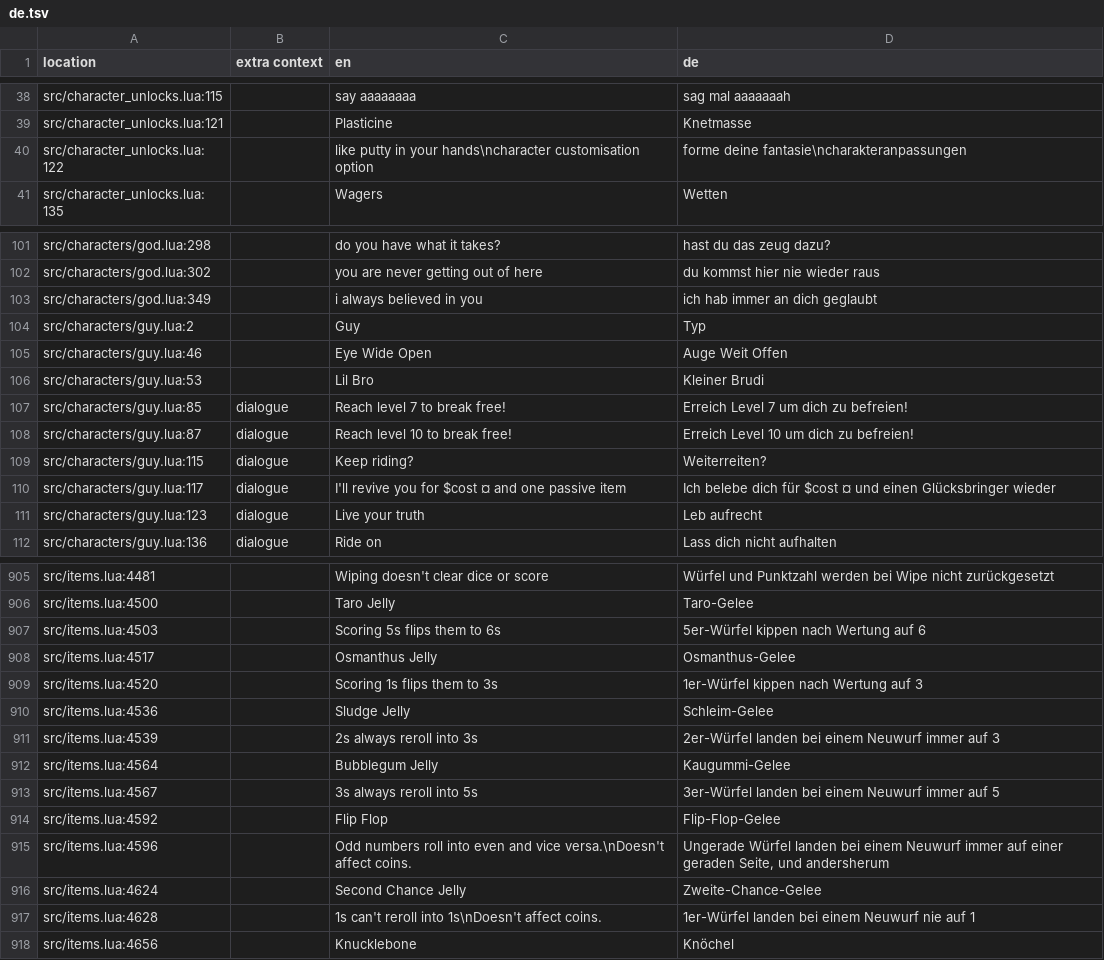
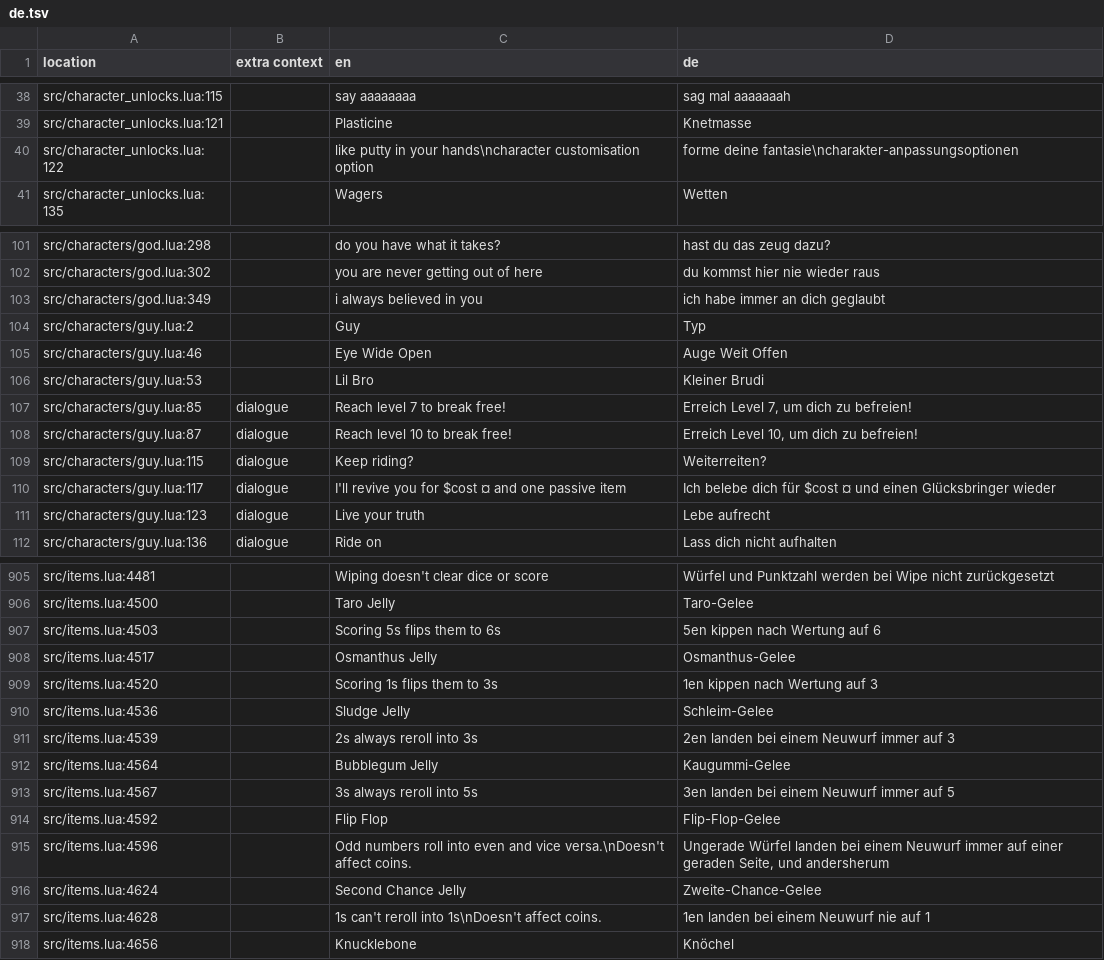
Before and after one commit to 1bardesign/dhne-translation, a TSV file: de.tsv, drawn as a sheet; only a part is shown, gaps mark what is left out; the diff covers the shown part only.

Commit message:
Grammar fixes, mistranslations, leftover empty, better wordings

```diff
--- a/de.tsv
+++ b/de.tsv
@@ -39,3 +39,3 @@ src/character_unlocks.lua:115		say aaaaaaaa	sag mal aaaaaaah
 src/character_unlocks.lua:121		Plasticine	Knetmasse
-src/character_unlocks.lua:122		like putty in your hands\ncharacter customisation option	forme deine fantasie\ncharakteranpassungen
+src/character_unlocks.lua:122		like putty in your hands\ncharacter customisation option	forme deine fantasie\ncharakter-anpassungsoptionen
 src/character_unlocks.lua:135		Wagers	Wetten
@@ -102,3 +102,3 @@ src/characters/god.lua:298		do you have what it takes?	hast du das zeug dazu?
 src/characters/god.lua:302		you are never getting out of here	du kommst hier nie wieder raus
-src/characters/god.lua:349		i always believed in you	ich hab immer an dich geglaubt
+src/characters/god.lua:349		i always believed in you	ich habe immer an dich geglaubt
 src/characters/guy.lua:2		Guy	Typ
@@ -106,7 +106,7 @@ src/characters/guy.lua:46		Eye Wide Open	Auge Weit Offen
 src/characters/guy.lua:53		Lil Bro	Kleiner Brudi
-src/characters/guy.lua:85	dialogue	Reach level 7 to break free!	Erreich Level 7 um dich zu befreien!
-src/characters/guy.lua:87	dialogue	Reach level 10 to break free!	Erreich Level 10 um dich zu befreien!
+src/characters/guy.lua:85	dialogue	Reach level 7 to break free!	Erreich Level 7, um dich zu befreien!
+src/characters/guy.lua:87	dialogue	Reach level 10 to break free!	Erreich Level 10, um dich zu befreien!
 src/characters/guy.lua:115	dialogue	Keep riding?	Weiterreiten?
 src/characters/guy.lua:117	dialogue	I'll revive you for $cost ¤ and one passive item	Ich belebe dich für $cost ¤ und einen Glücksbringer wieder
-src/characters/guy.lua:123	dialogue	Live your truth	Leb aufrecht
+src/characters/guy.lua:123	dialogue	Live your truth	Lebe aufrecht
 src/characters/guy.lua:136	dialogue	Ride on	Lass dich nicht aufhalten
@@ -906,9 +906,9 @@ src/items.lua:4481		Wiping doesn't clear dice or score	Würfel und Punktzahl wer
 src/items.lua:4500		Taro Jelly	Taro-Gelee
-src/items.lua:4503		Scoring 5s flips them to 6s	5er-Würfel kippen nach Wertung auf 6
+src/items.lua:4503		Scoring 5s flips them to 6s	5en kippen nach Wertung auf 6
 src/items.lua:4517		Osmanthus Jelly	Osmanthus-Gelee
-src/items.lua:4520		Scoring 1s flips them to 3s	1er-Würfel kippen nach Wertung auf 3
+src/items.lua:4520		Scoring 1s flips them to 3s	1en kippen nach Wertung auf 3
 src/items.lua:4536		Sludge Jelly	Schleim-Gelee
-src/items.lua:4539		2s always reroll into 3s	2er-Würfel landen bei einem Neuwurf immer auf 3
+src/items.lua:4539		2s always reroll into 3s	2en landen bei einem Neuwurf immer auf 3
 src/items.lua:4564		Bubblegum Jelly	Kaugummi-Gelee
-src/items.lua:4567		3s always reroll into 5s	3er-Würfel landen bei einem Neuwurf immer auf 5
+src/items.lua:4567		3s always reroll into 5s	3en landen bei einem Neuwurf immer auf 5
 src/items.lua:4592		Flip Flop	Flip-Flop-Gelee
@@ -916,3 +916,3 @@ src/items.lua:4596		Odd numbers roll into even and vice versa.\nDoesn't affect c
 src/items.lua:4624		Second Chance Jelly	Zweite-Chance-Gelee
-src/items.lua:4628		1s can't reroll into 1s\nDoesn't affect coins.	1er-Würfel landen bei einem Neuwurf nie auf 1
+src/items.lua:4628		1s can't reroll into 1s\nDoesn't affect coins.	1en landen bei einem Neuwurf nie auf 1
 src/items.lua:4656		Knucklebone	Knöchel
```
Also changed, not shown: 56 edited cells elsewhere in this file.
